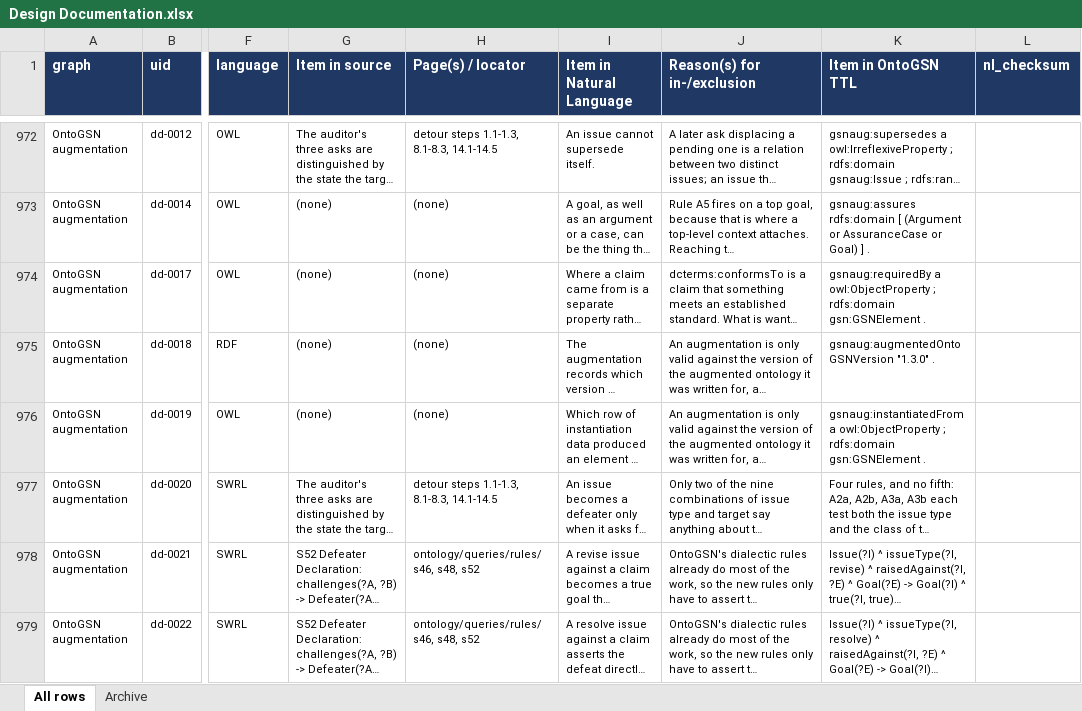
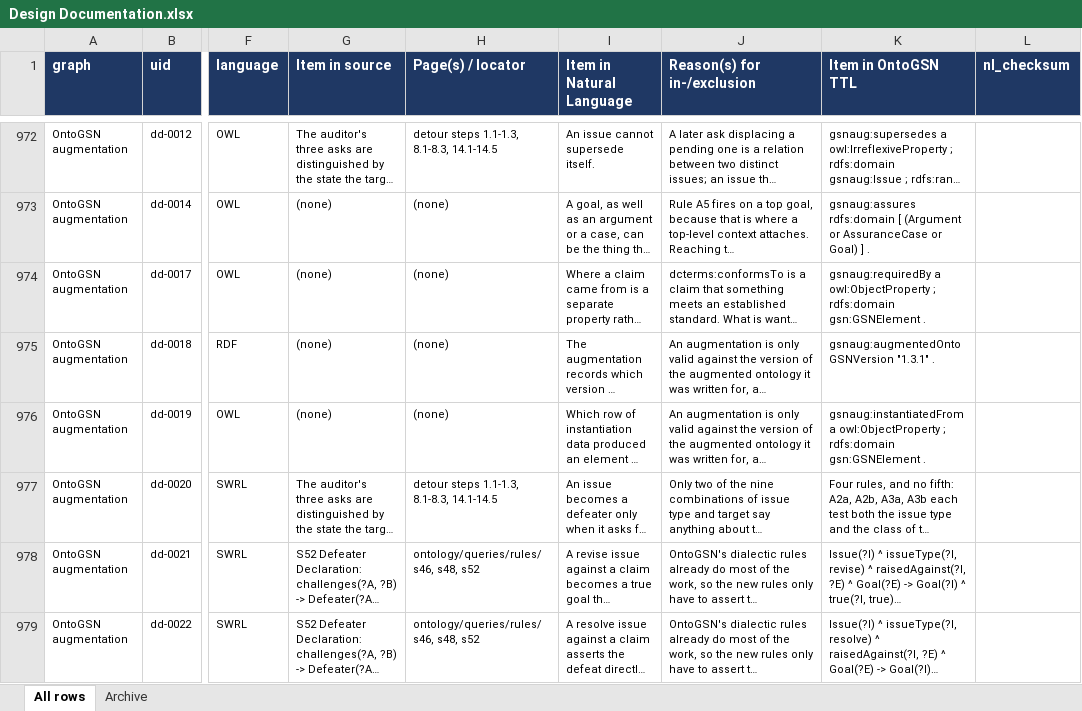
Before and after one commit to fortiss/OntoGSN, an Excel workbook: development/design/Design Documentation.xlsx, sheet All rows, drawn as a sheet; only a part is shown, gaps mark what is left out; long unchanged cells end in …; values as stored, in another font and other column widths than the file's, no borders; the diff names each change by its address in the sheet, - before the commit and + after, or states it on an @@ line.

```diff
--- a/development/design/Design Documentation.xlsx (sheet All rows)
+++ b/development/design/Design Documentation.xlsx (sheet All rows)
-K975 (Item in OntoGSN TTL): gsnaug:augmentedOntoGSNVersion "1.3.0" .
+K975 (Item in OntoGSN TTL): gsnaug:augmentedOntoGSNVersion "1.3.1" .
```
Also changed, not shown: 4 other files.
